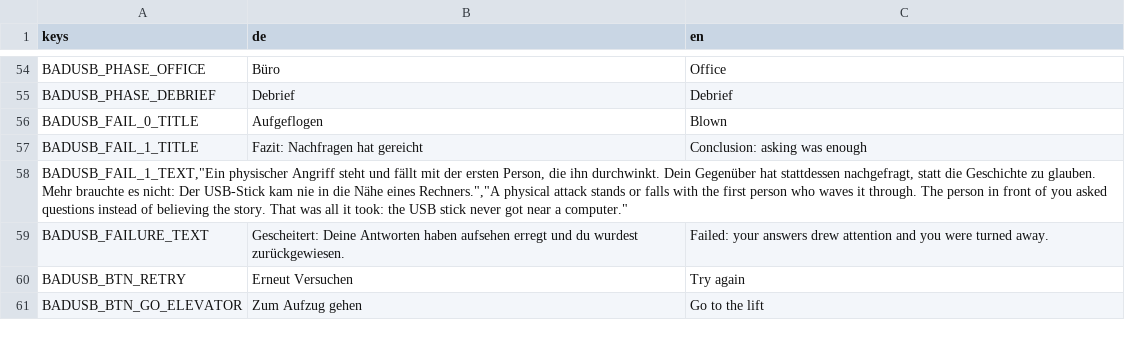
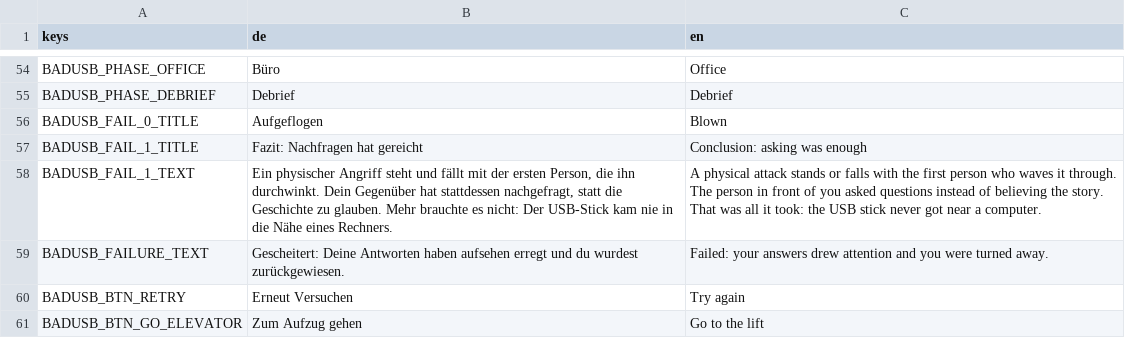
Before and after one commit to FHNW-Security-Lab-Student-Projects/ip6-offensive-security-awareness-game, a CSV file: resources/i18n/bad_usb_content.csv, drawn as a sheet; only a part is shown, gaps mark what is left out; the diff covers the shown part only.

Commit message:
fix: CSV-Quoting in bad_usb_content wiederhergestellt
Commit 7c55e63 hat die Datei durch ein Tabellenprogramm geschickt: 20 Zeilen
kamen als Ganzes in Anfuehrungszeichen gewickelt und mit verdoppelten inneren
Quotes zurueck. Godots get_csv_line liefert fuer so eine Zeile ein einziges
Feld, und i18n.gd verwirft Zeilen mit weniger als zwei Spalten - die Texte
waeren im Spiel als nackte Schluessel erschienen.

Betroffen waren unter anderem der komplette Rezeptionsdialog, alle fuenf
Debrief-Stufen und der Briefing-Text.

Die inhaltliche Aenderung aus 7c55e63 bleibt: Rezeptionist -> Rezeptionistin
in beiden Knopfbeschriftungen. Ein Vergleich nach Entfernen des Quotings
zeigte, dass dies die einzige Textaenderung war.

```diff
--- a/resources/i18n/bad_usb_content.csv
+++ b/resources/i18n/bad_usb_content.csv
@@ -57,3 +57,3 @@ BADUSB_FAIL_0_TITLE,Aufgeflogen,Blown
 BADUSB_FAIL_1_TITLE,Fazit: Nachfragen hat gereicht,Conclusion: asking was enough
-"BADUSB_FAIL_1_TEXT,""Ein physischer Angriff steht und fällt mit der ersten Person, die ihn durchwinkt. Dein Gegenüber hat stattdessen nachgefragt, statt die Geschichte zu glauben. Mehr brauchte es nicht: Der USB-Stick kam nie in die Nähe eines Rechners."",""A physical attack stands or falls with the first person who waves it through. The person in front of you asked questions instead of believing the story. That was all it took: the USB stick never got near a computer."""
+BADUSB_FAIL_1_TEXT,"Ein physischer Angriff steht und fällt mit der ersten Person, die ihn durchwinkt. Dein Gegenüber hat stattdessen nachgefragt, statt die Geschichte zu glauben. Mehr brauchte es nicht: Der USB-Stick kam nie in die Nähe eines Rechners.","A physical attack stands or falls with the first person who waves it through. The person in front of you asked questions instead of believing the story. That was all it took: the USB stick never got near a computer."
 BADUSB_FAILURE_TEXT,Gescheitert: Deine Antworten haben aufsehen erregt und du wurdest zurückgewiesen.,Failed: your answers drew attention and you were turned away.
```
Also changed, not shown: 19 added rows and 19 removed rows elsewhere in this file.
